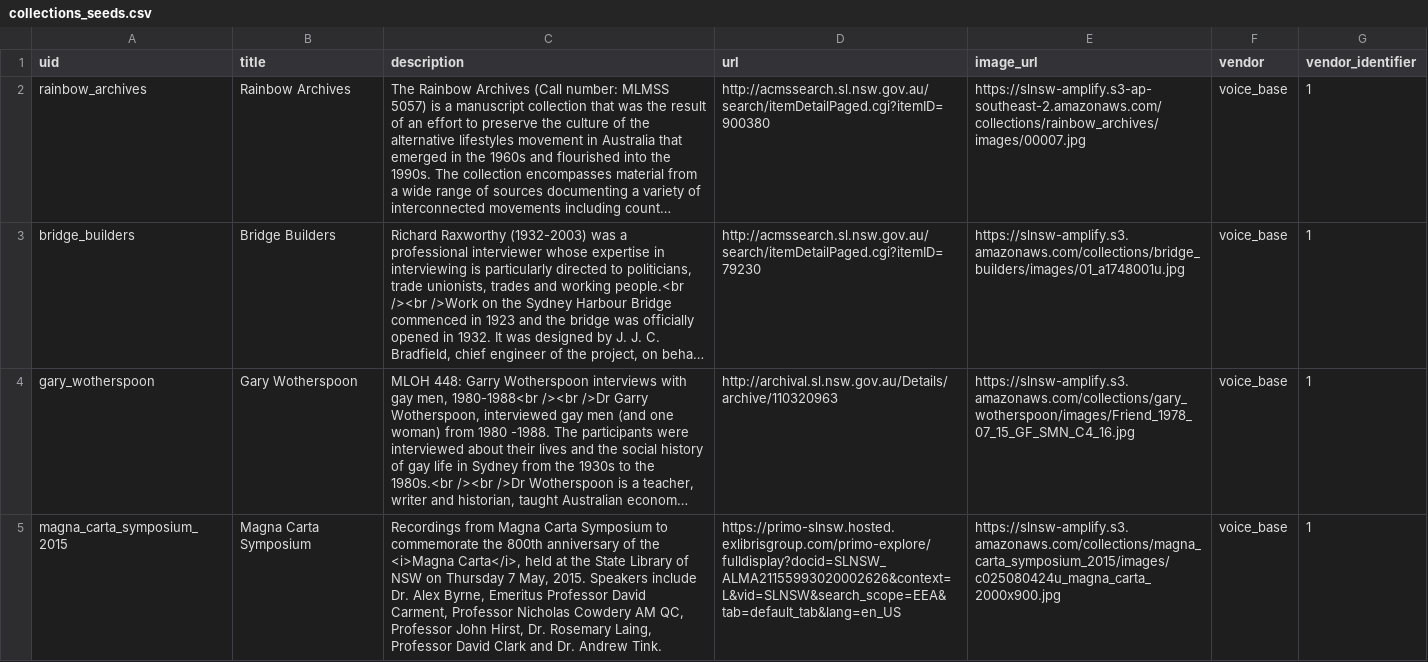
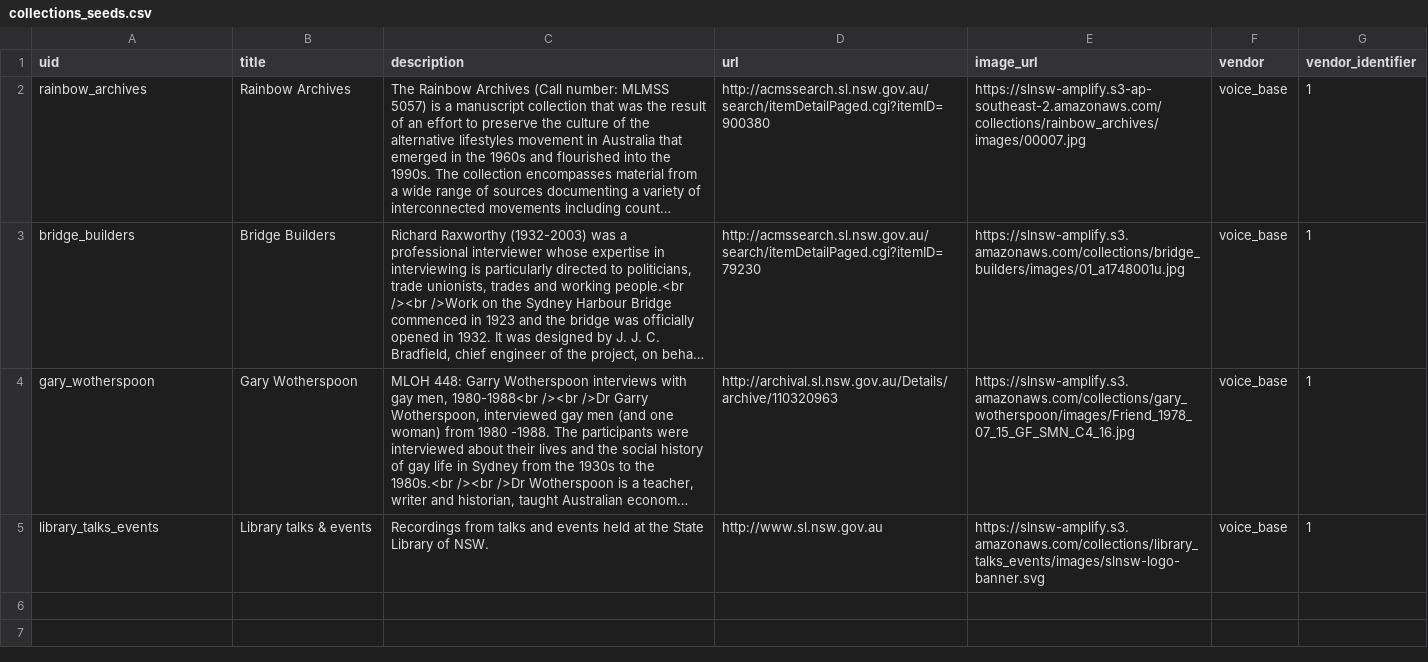
Before and after one commit to abdojulari/transcript-editor, a CSV file: project/nsw-state-library-amplify/data/collections_seeds.csv, drawn as a sheet; long unchanged cells end in …; removed rows and columns are numbered as before the commit, all else as after; the diff names each change by its address in the sheet, - before the commit and + after, or states it on an @@ line.

Commit message:
[AM-50] Change to Library Talks & Events

```diff
--- a/project/nsw-state-library-amplify/data/collections_seeds.csv
+++ b/project/nsw-state-library-amplify/data/collections_seeds.csv
-row 5: magna_carta_symposium_2015 | Magna Carta Symposium | Recordings from Magna Carta Symposium to commemorate the 800th anniversary of the <i>Magna Carta</i>, held at the State Library of NSW on Thursday 7 May, 2015. Speakers include Dr. Alex Byrne, Emeritus Professor David Carment, Professor Nicholas Cowdery AM QC, Professor John Hirst, Dr. Rosemary Laing, Professor David Clark and Dr. Andrew Tink. | https://primo-slnsw.hosted.exlibrisgroup.com/primo-explore/fulldisplay?docid=SLNSW_ALMA21155993020002626&context=L&vid=SLNSW&search_scope=EEA&tab=default_tab&lang=en_US | https://slnsw-amplify.s3.amazonaws.com/collections/magna_carta_symposium_2015/images/c025080424u_magna_carta_2000x900.jpg | voice_base | 1
+row 5: library_talks_events | Library talks & events | Recordings from talks and events held at the State Library of NSW. | http://www.sl.nsw.gov.au | https://slnsw-amplify.s3.amazonaws.com/collections/library_talks_events/images/slnsw-logo-banner.svg | voice_base | 1
```
Also changed, not shown: project/nsw-state-library-amplify/data/transcripts_seeds.csv.
